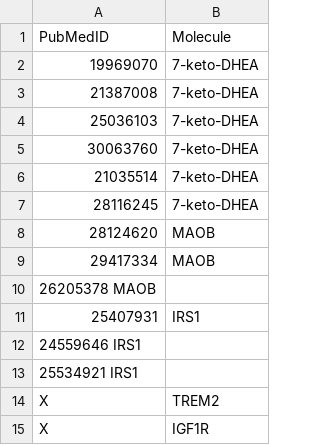
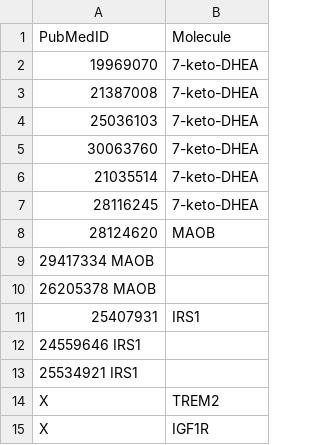
Before and after one commit to bit-lsi/MEN2018, a TSV file: curation/pubmeds.tsv, drawn as a sheet; removed rows and columns are numbered as before the commit, all else as after; the diff names each change by its address in the sheet, - before the commit and + after, or states it on an @@ line.

Commit message:
Update pubmeds.tsv

```diff
--- a/curation/pubmeds.tsv
+++ b/curation/pubmeds.tsv
-row 9: 29417334 | MAOB
+row 9: 29417334 MAOB
```
